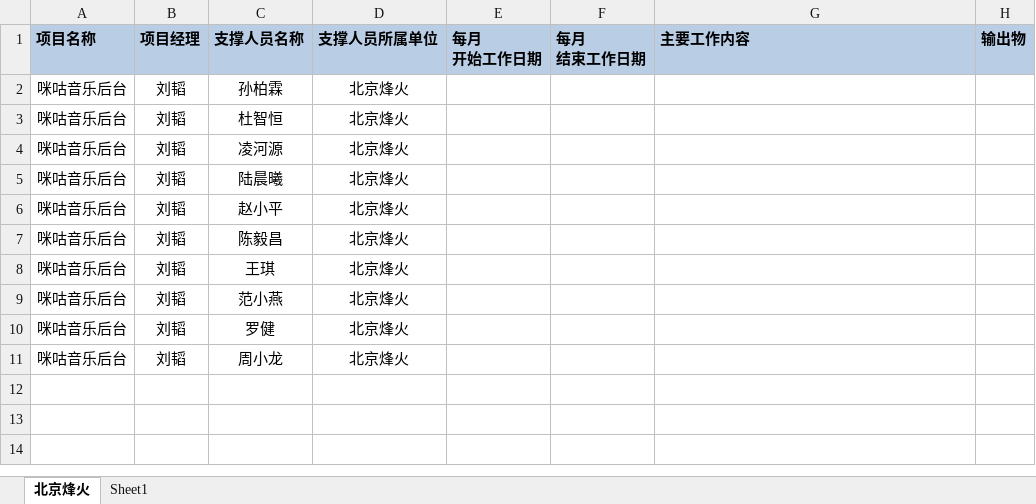
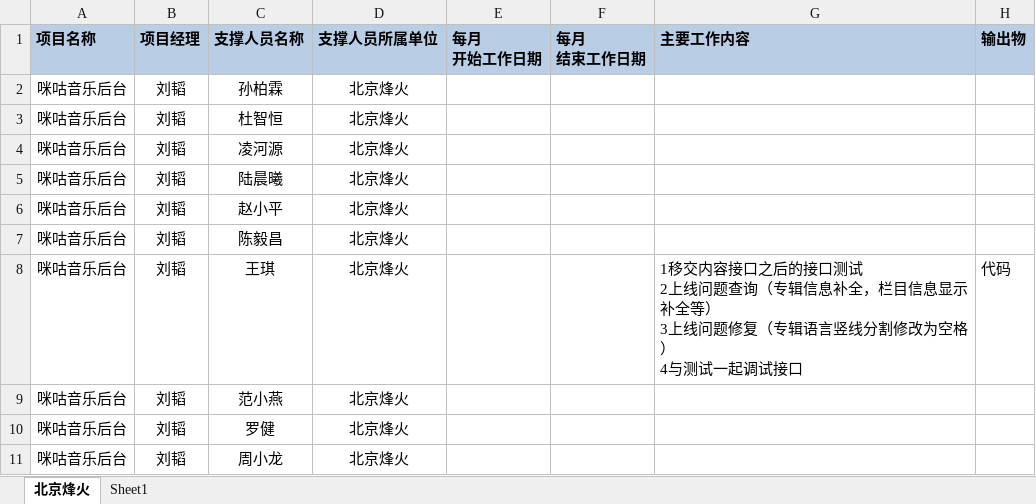
Before and after one commit to just-forking/weekReport, an Excel workbook: 20170804周报/技术支撑服务人员周报日报-20170804.xlsx, sheet 北京烽火, drawn as a sheet; values as stored, in another font and other column widths than the file's, no borders; ↵ is a line break in a cell; the diff names each change by its address in the sheet, - before the commit and + after, or states it on an @@ line.

Commit message:
提交
王琪周报

```diff
--- a/20170804周报/技术支撑服务人员周报日报-20170804.xlsx (sheet 北京烽火)
+++ b/20170804周报/技术支撑服务人员周报日报-20170804.xlsx (sheet 北京烽火)
-G8 (主要工作内容): (empty)
+G8 (主要工作内容): 1移交内容接口之后的接口测试 ↵ 2上线问题查询（专辑信息补全，栏目信息显示补全等） ↵ 3上线问题修复（专辑语言竖线分割修改为空格） ↵ 4与测试一起调试接口
-H8 (输出物): (empty)
+H8 (输出物): 代码
```
